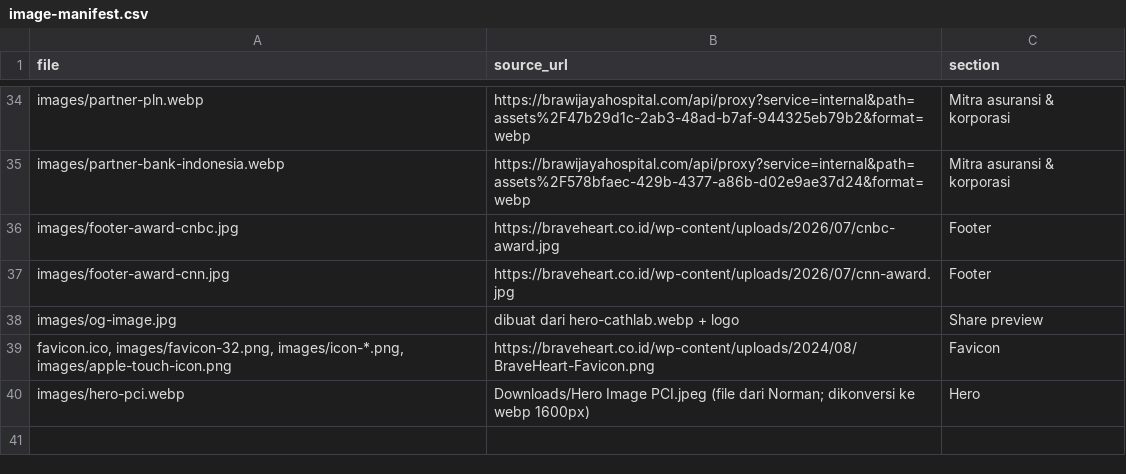
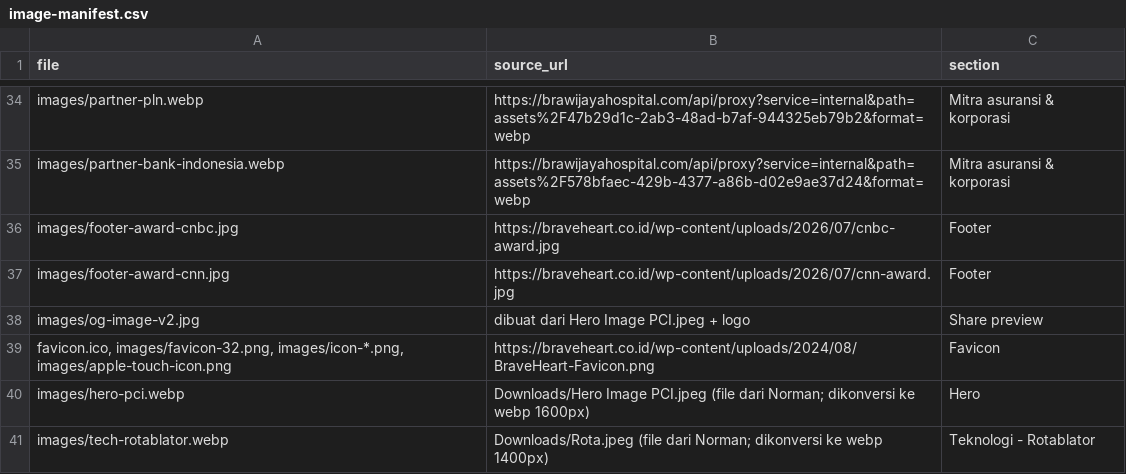
Before and after one commit to chica126/pci, a CSV file: image-manifest.csv, drawn as a sheet; only a part is shown, gaps mark what is left out.

```diff
--- a/image-manifest.csv
+++ b/image-manifest.csv
@@ -37,4 +37,5 @@ images/footer-award-cnbc.jpg,https://braveheart.co.id/wp-content/uploads/2026/07
 images/footer-award-cnn.jpg,https://braveheart.co.id/wp-content/uploads/2026/07/cnn-award.jpg,Footer
-images/og-image.jpg,dibuat dari hero-cathlab.webp + logo,Share preview
+images/og-image-v2.jpg,dibuat dari Hero Image PCI.jpeg + logo,Share preview
 "favicon.ico, images/favicon-32.png, images/icon-*.png, images/apple-touch-icon.png",https://braveheart.co.id/wp-content/uploads/2024/08/BraveHeart-Favicon.png,Favicon
 images/hero-pci.webp,Downloads/Hero Image PCI.jpeg (file dari Norman; dikonversi ke webp 1600px),Hero
+images/tech-rotablator.webp,Downloads/Rota.jpeg (file dari Norman; dikonversi ke webp 1400px),Teknologi - Rotablator
```
Also changed, not shown: 4 other files.
